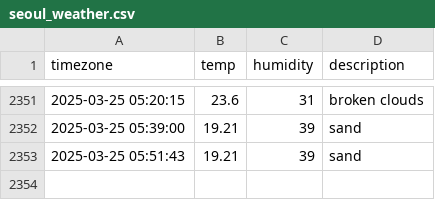
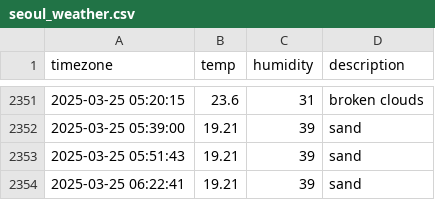
Before and after one commit to Friday930/SEO_weather, a CSV file: seoul_weather.csv, drawn as a sheet; only a part is shown, gaps mark what is left out.

```diff
--- a/seoul_weather.csv
+++ b/seoul_weather.csv
@@ -2353 +2353,2 @@ timezone,temp,humidity,description
 2025-03-25 05:51:43,19.21,39,sand
+2025-03-25 06:22:41,19.21,39,sand
```
